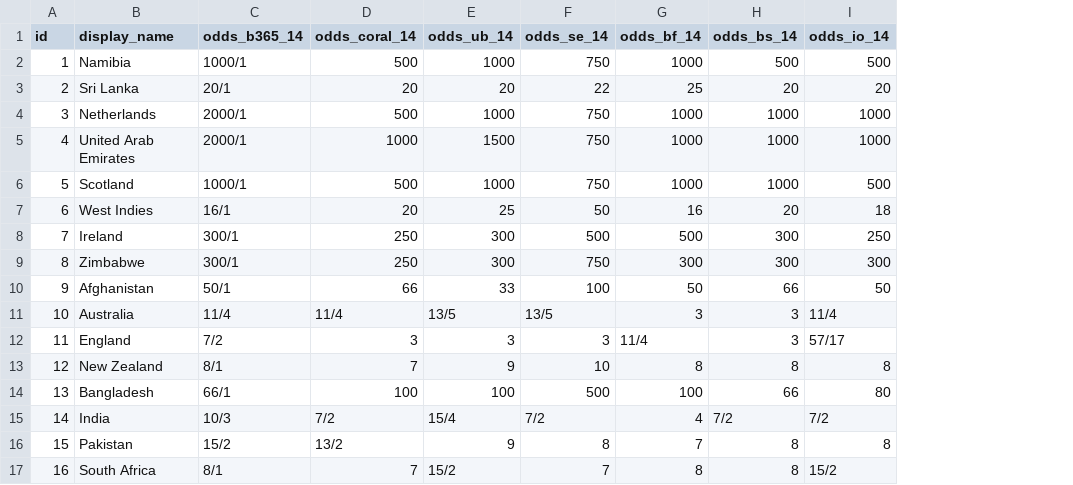
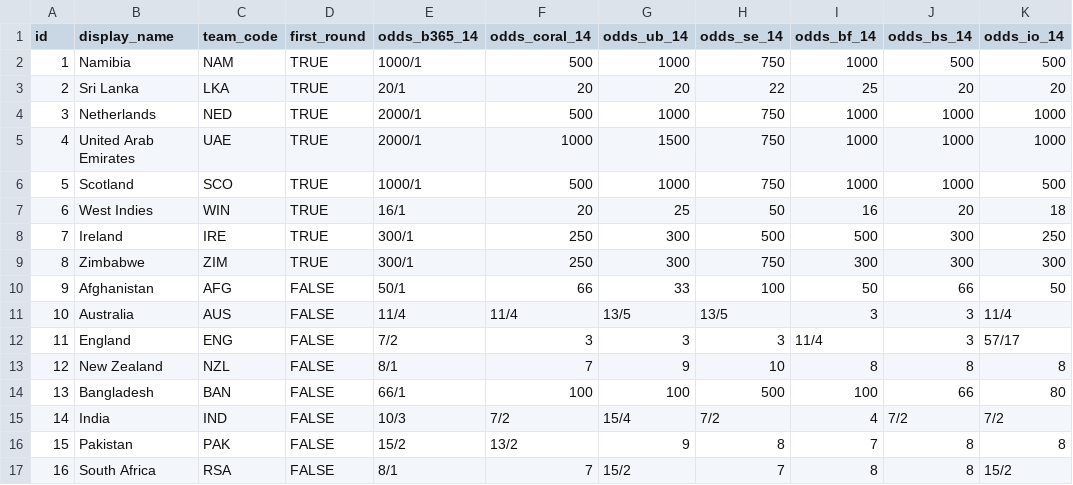
Before and after one commit to ADBond/cricket-competition, a CSV file: competitions/mens_t20_world_cup_2022/misc/teams_odds.csv, drawn as a sheet; only a part is shown; the diff names each change by its address in the sheet, - before the commit and + after, or states it on an @@ line.

```diff
--- a/competitions/mens_t20_world_cup_2022/misc/teams_odds.csv
+++ b/competitions/mens_t20_world_cup_2022/misc/teams_odds.csv
+column C (team_code), rows 2-17: NAM | LKA | NED | UAE | SCO | WIN | IRE | ZIM | AFG | AUS | ENG | NZL | BAN | IND | PAK | RSA
+column D (first_round), rows 2-17: TRUE | TRUE | TRUE | TRUE | TRUE | TRUE | TRUE | TRUE | FALSE | FALSE | FALSE | FALSE | FALSE | FALSE | FALSE | FALSE
```
Also changed, not shown: 1 other file.
